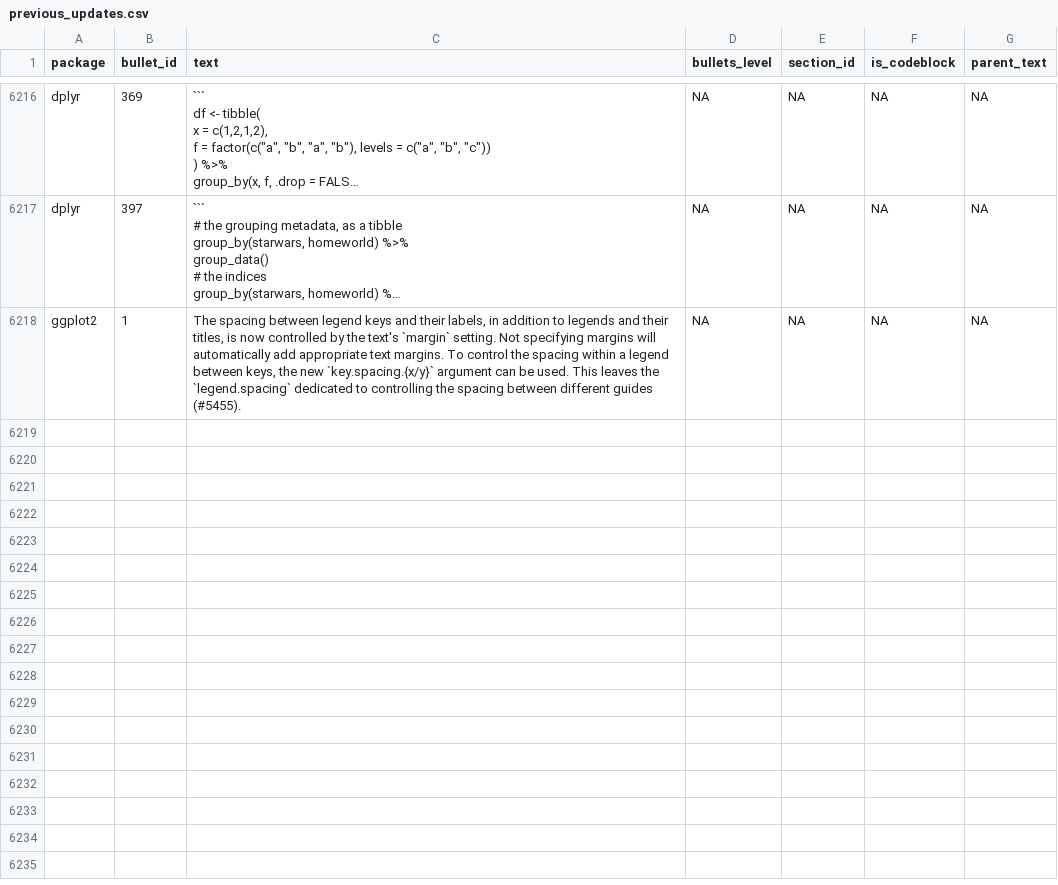
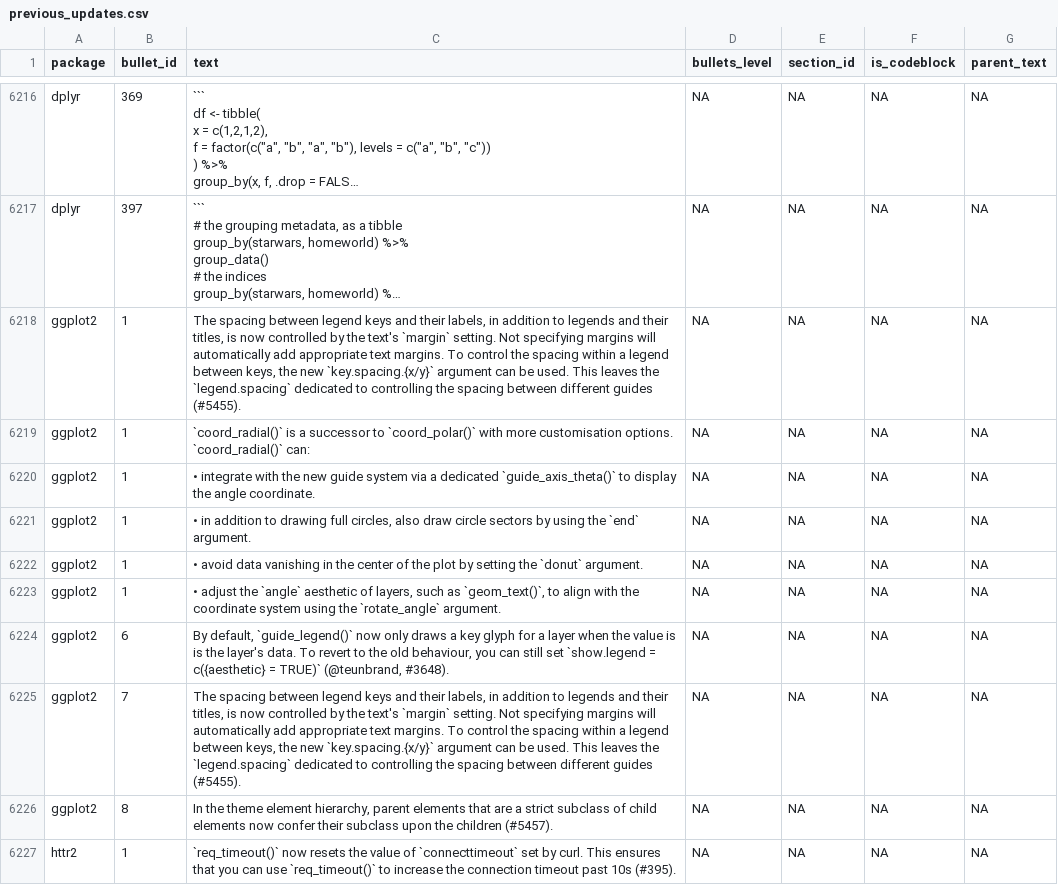
Before and after one commit to wurli/tidyverse-dev-bot, a CSV file: previous_updates.csv, drawn as a sheet; only a part is shown, gaps mark what is left out; long unchanged cells end in …; the diff names each change by its address in the sheet, - before the commit and + after, or states it on an @@ line.

```diff
--- a/previous_updates.csv
+++ b/previous_updates.csv
+row 6219: ggplot2 | 1 | `coord_radial()` is a successor to `coord_polar()` with more customisation options. `coord_radial()` can: | NA | NA | NA | NA
+row 6220: ggplot2 | 1 | • integrate with the new guide system via a dedicated `guide_axis_theta()` to display the angle coordinate. | NA | NA | NA | NA
+row 6221: ggplot2 | 1 | • in addition to drawing full circles, also draw circle sectors by using the `end` argument. | NA | NA | NA | NA
+row 6222: ggplot2 | 1 | • avoid data vanishing in the center of the plot by setting the `donut` argument. | NA | NA | NA | NA
+row 6223: ggplot2 | 1 | • adjust the `angle` aesthetic of layers, such as `geom_text()`, to align with the coordinate system using the `rotate_angle` argument. | NA | NA | NA | NA
+row 6224: ggplot2 | 6 | By default, `guide_legend()` now only draws a key glyph for a layer when the value is is the layer's data. To revert to the old behaviour, you can still set `show.legend = c({aesthetic} = TRUE)` (@teunbrand, #3648). | NA | NA | NA | NA
+row 6225: ggplot2 | 7 | The spacing between legend keys and their labels, in addition to legends and their titles, is now controlled by the text's `margin` setting. Not specifying margins will automatically add appropriate text margins. To control the spacing within a legend between keys, the new `key.spacing.{x/y}` argument can be used. This leaves the `legend.spacing` dedicated to controlling the spacing between different guides (#5455). | NA | NA | NA | NA
+row 6226: ggplot2 | 8 | In the theme element hierarchy, parent elements that are a strict subclass of child elements now confer their subclass upon the children (#5457). | NA | NA | NA | NA
+row 6227: httr2 | 1 | `req_timeout()` now resets the value of `connecttimeout` set by curl. This ensures that you can use `req_timeout()` to increase the connection timeout past 10s (#395). | NA | NA | NA | NA
```
Also changed, not shown: 5 other files.
